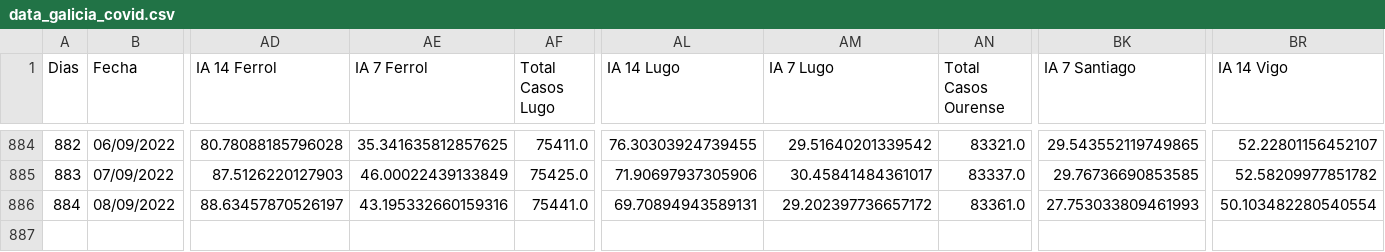
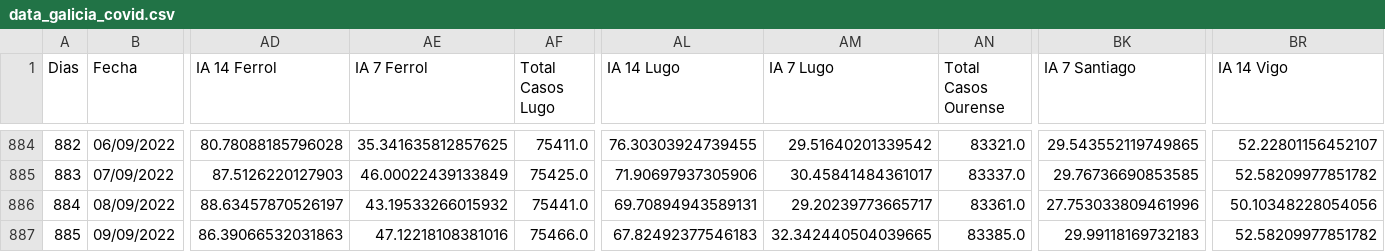
Before and after one commit to dgarcoe/COVID19_Galicia, a CSV file: data_galicia_covid.csv, drawn as a sheet; only a part is shown, gaps mark what is left out; rows hold the shown columns only; the diff names each change by its address in the sheet, - before the commit and + after, or states it on an @@ line.

Commit message:
Added data

```diff
--- a/data_galicia_covid.csv
+++ b/data_galicia_covid.csv
-AE886 (IA 7 Ferrol): 43.195332660159316
+AE886 (IA 7 Ferrol): 43.19533266015932
-AM886 (IA 7 Lugo): 29.202397736657172
+AM886 (IA 7 Lugo): 29.20239773665717
-BK886 (IA 7 Santiago): 27.753033809461993
+BK886 (IA 7 Santiago): 27.753033809461996
-BR886 (IA 14 Vigo): 50.103482280540554
+BR886 (IA 14 Vigo): 50.10348228054056
+row 887: 885 | 09/09/2022 | 86.39066532031863 | 47.12218108381016 | 75466.0 | 67.82492377546183 | 32.342440504039665 | 83385.0 | 29.99118169732183 | 52.58209977851782
```
Also changed, not shown: 17 other files.
